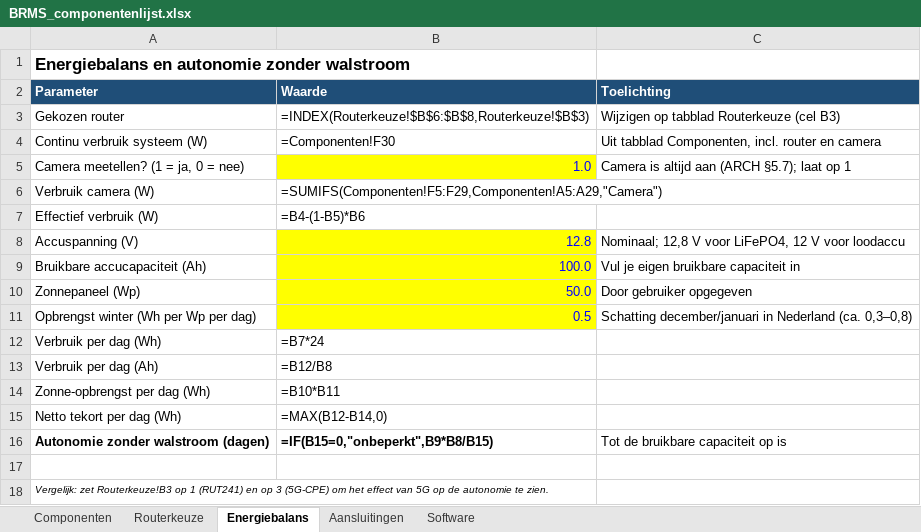
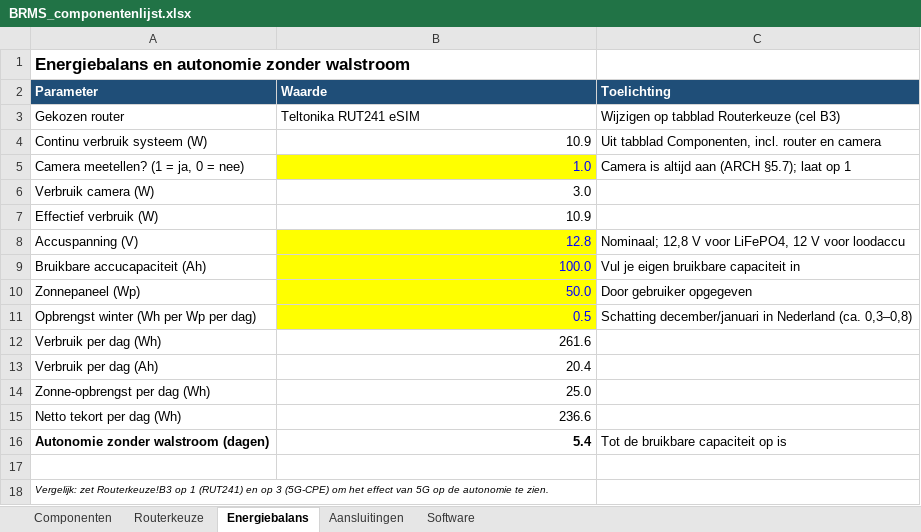
Before and after one commit to jdderijke/BRMS, an Excel workbook: BRMS_componentenlijst.xlsx, sheet Energiebalans, drawn as a sheet; values as stored, in another font and other column widths than the file's, no borders; formulas without a stored value are shown as written; the diff names each change by its address in the sheet, - before the commit and + after, or states it on an @@ line.

```diff
--- a/BRMS_componentenlijst.xlsx (sheet Energiebalans)
+++ b/BRMS_componentenlijst.xlsx (sheet Energiebalans)
-B3 (Waarde): =INDEX(Routerkeuze!$B$6:$B$8,Routerkeuze!$B$3)
+B3 (Waarde): Teltonika RUT241 eSIM
-B4 (Waarde): =Componenten!F30
+B4 (Waarde): 10.9
-B6 (Waarde): =SUMIFS(Componenten!F5:F29,Componenten!A5:A29,"Camera")
+B6 (Waarde): 3.0
-B7 (Waarde): =B4-(1-B5)*B6
+B7 (Waarde): 10.9
-B12 (Waarde): =B7*24
+B12 (Waarde): 261.6
-B13 (Waarde): =B12/B8
+B13 (Waarde): 20.4
-B14 (Waarde): =B10*B11
+B14 (Waarde): 25.0
-B15 (Waarde): =MAX(B12-B14,0)
+B15 (Waarde): 236.6
-B16 (Waarde): =IF(B15=0,"onbeperkt",B9*B8/B15)
+B16 (Waarde): 5.4
```
Also changed, not shown: sheet Componenten, 21 other files.
